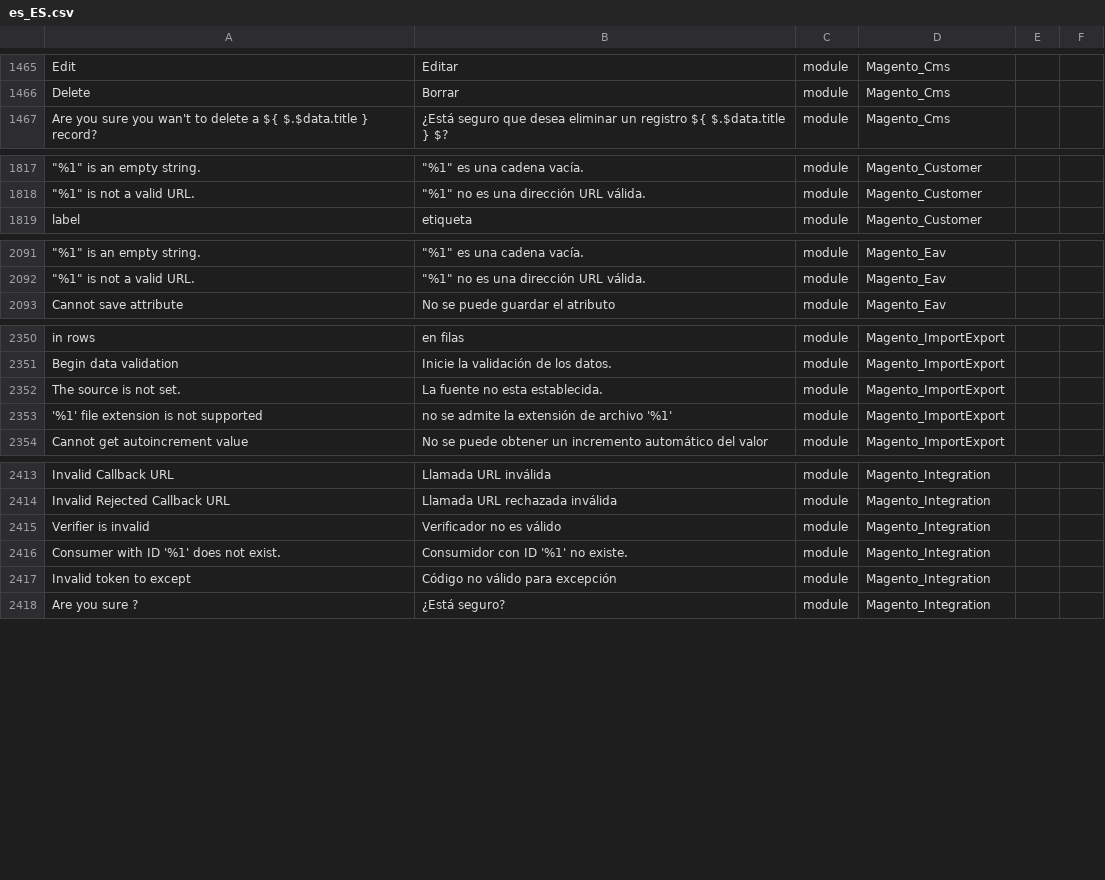
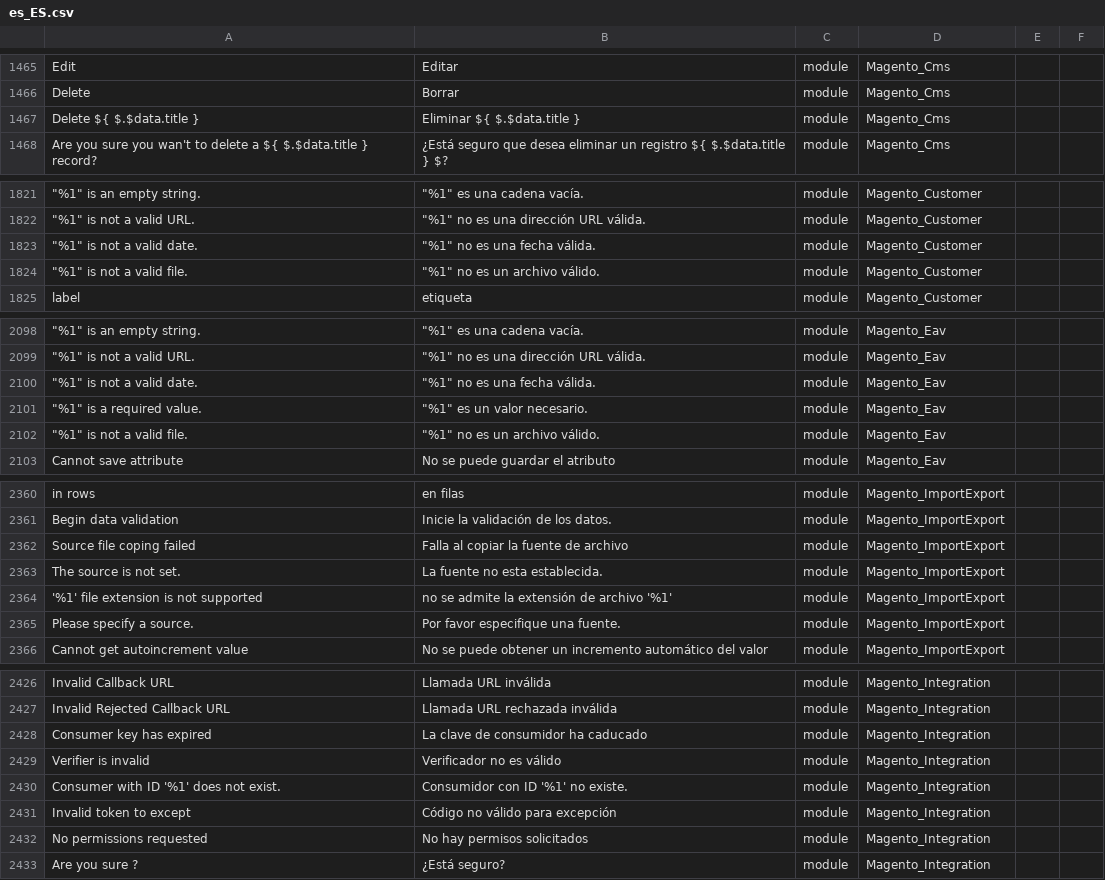
Before and after one commit to onestic/language_es_es, a CSV file: es_ES.csv, drawn as a sheet; only a part is shown, gaps mark what is left out; the diff covers the shown part only; the diff names each change by its address in the sheet, - before the commit and + after, or states it on an @@ line.

```diff
--- a/es_ES.csv
+++ b/es_ES.csv
+row 1467: Delete ${ $.$data.title } | Eliminar ${ $.$data.title } | module | Magento_Cms
+row 1823: "%1" is not a valid date. | "%1" no es una fecha válida. | module | Magento_Customer
+row 1824: "%1" is not a valid file. | "%1" no es un archivo válido. | module | Magento_Customer
+row 2100: "%1" is not a valid date. | "%1" no es una fecha válida. | module | Magento_Eav
+row 2101: "%1" is a required value. | "%1" es un valor necesario. | module | Magento_Eav
+row 2102: "%1" is not a valid file. | "%1" no es un archivo válido. | module | Magento_Eav
+row 2362: Source file coping failed | Falla al copiar la fuente de archivo | module | Magento_ImportExport
+row 2365: Please specify a source. | Por favor especifique una fuente. | module | Magento_ImportExport
+row 2428: Consumer key has expired | La clave de consumidor ha caducado | module | Magento_Integration
+row 2432: No permissions requested | No hay permisos solicitados | module | Magento_Integration
```
Also changed, not shown: 20 added rows elsewhere in this file, 1 other file.
